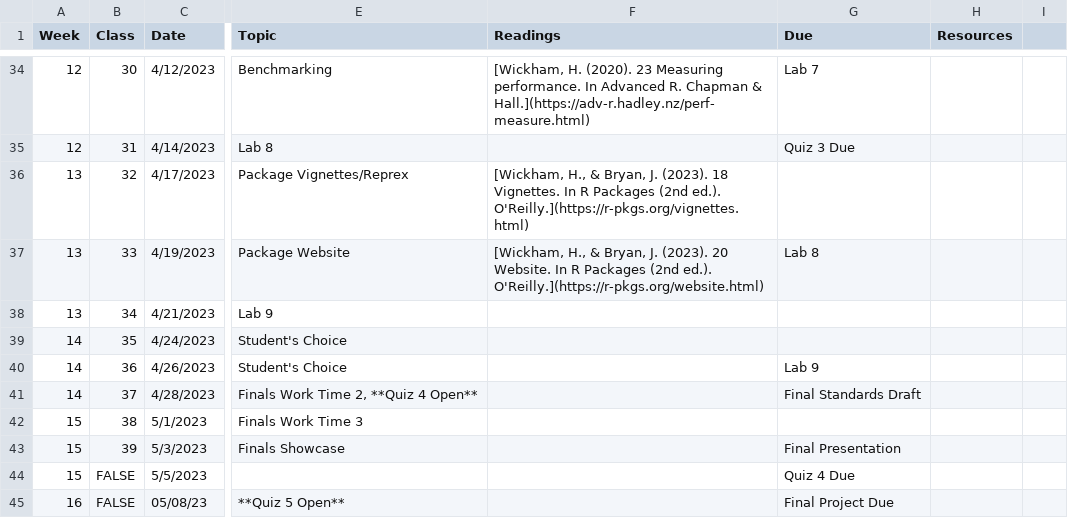
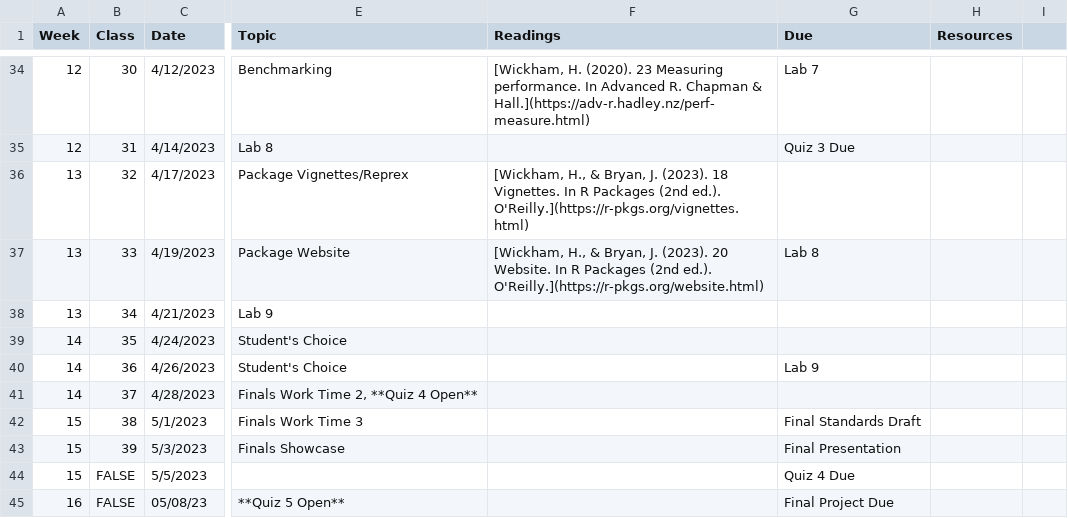
Before and after one commit to Adv-R-Programming/Adv-R-Reader, a CSV file: content/schedule.csv, drawn as a sheet; only a part is shown, gaps mark what is left out; the diff names each change by its address in the sheet, - before the commit and + after, or states it on an @@ line.

Commit message:
move standards draft

```diff
--- a/content/schedule.csv
+++ b/content/schedule.csv
-G41 (Due): Final Standards Draft
+G41 (Due): (empty)
-G42 (Due): (empty)
+G42 (Due): Final Standards Draft
```
Also changed, not shown: 1 other file.
